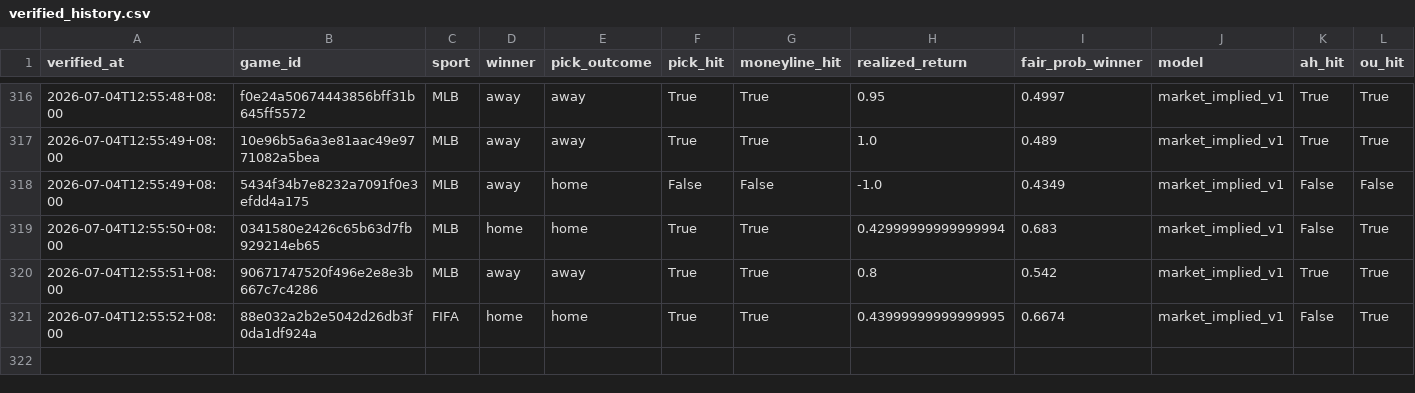
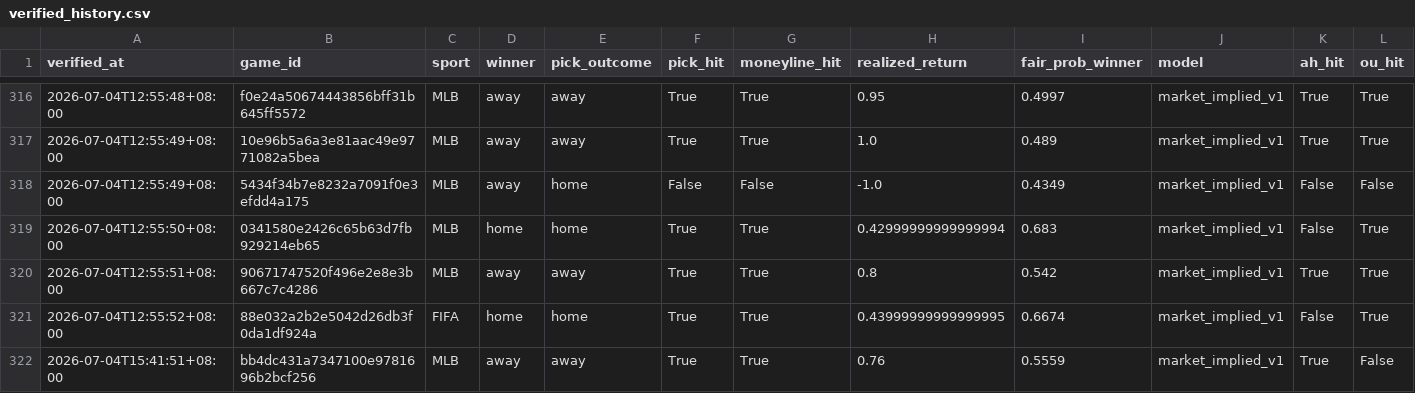
Before and after one commit to Chun427/sports-prediction-bot, a CSV file: verified_history.csv, drawn as a sheet; only a part is shown, gaps mark what is left out; rows hold the shown columns only; the diff names each change by its address in the sheet, - before the commit and + after, or states it on an @@ line.

```diff
--- a/verified_history.csv
+++ b/verified_history.csv
+row 322: 2026-07-04T15:41:51+08:00 | bb4dc431a7347100e9781696b2bcf256 | MLB | away | away | True | True | 0.76 | 0.5559 | market_implied_v1 | True | False
```
Also changed, not shown: 2 other files.
